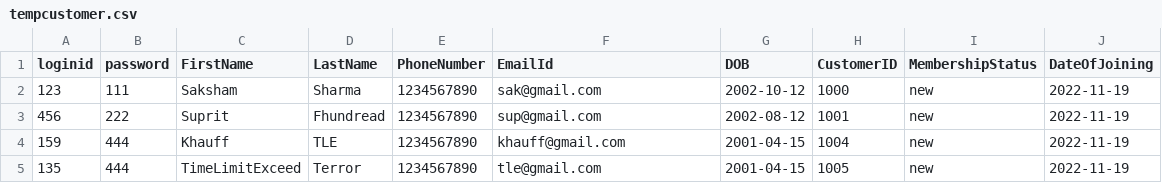
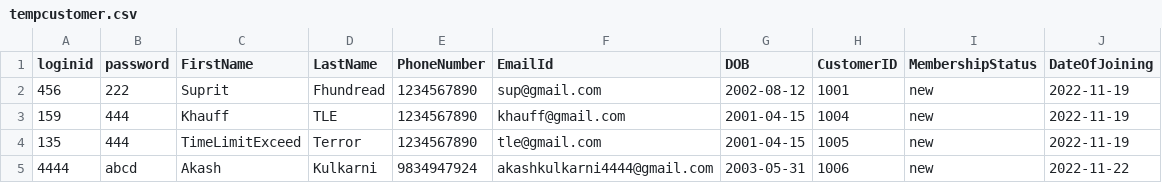
Before and after one commit to DivyankR16/The_Function_Junction, a CSV file: TheFunctionJunction/GUI/src/main/java/CSVLoaders/tempcustomer.csv, drawn as a sheet; removed rows and columns are numbered as before the commit, all else as after; the diff names each change by its address in the sheet, - before the commit and + after, or states it on an @@ line.

Commit message:
Parth commit: Managar update data type changed. Manager loader data type changed.

```diff
--- a/TheFunctionJunction/GUI/src/main/java/CSVLoaders/tempcustomer.csv
+++ b/TheFunctionJunction/GUI/src/main/java/CSVLoaders/tempcustomer.csv
-row 2: 123 | 111 | Saksham | Sharma | 1234567890 | sak@gmail.com | 2002-10-12 | 1000 | new | 2022-11-19
+row 5: 4444 | abcd | Akash | Kulkarni | 9834947924 | akashkulkarni4444@gmail.com | 2003-05-31 | 1006 | new | 2022-11-22
```
Also changed, not shown: 5 other files.
